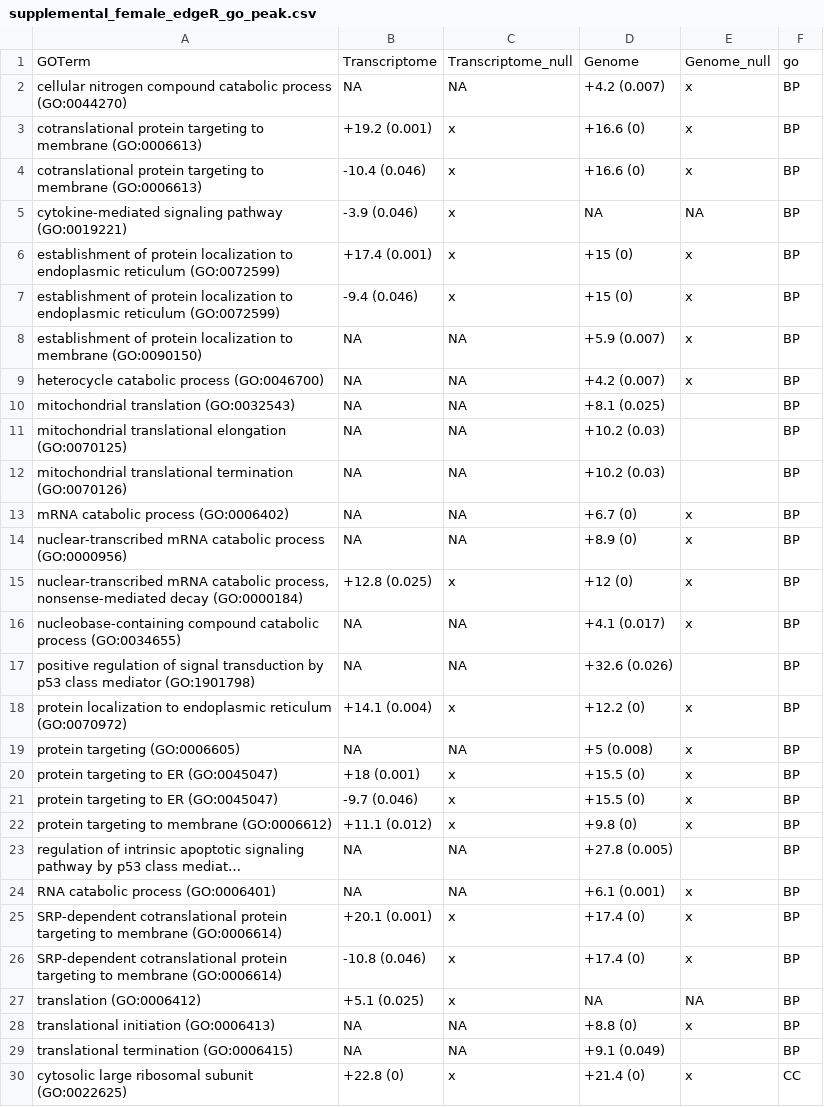
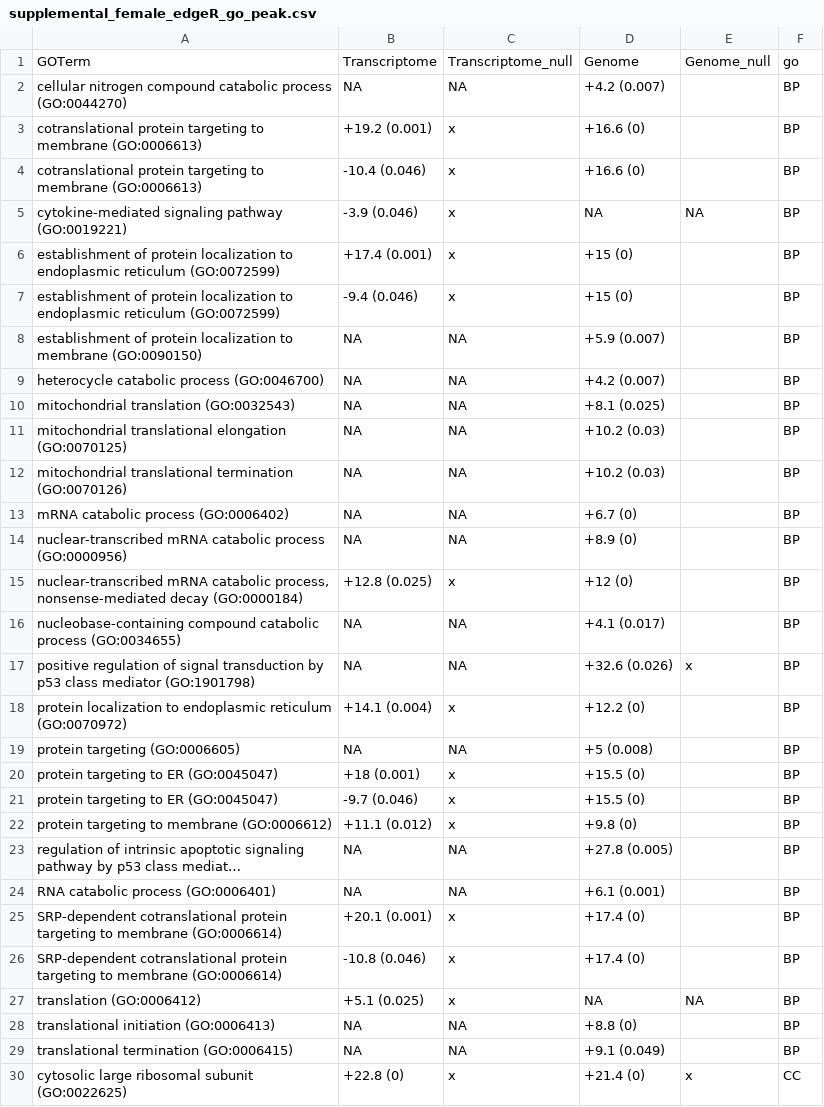
Before and after one commit to christinamccosker/hg-rna, a CSV file: Output Files/supplemental_female_edgeR_go_peak.csv, drawn as a sheet; only a part is shown; long unchanged cells end in …; the diff covers the shown part only; the diff names each change by its address in the sheet, - before the commit and + after, or states it on an @@ line.

```diff
--- a/Output Files/supplemental_female_edgeR_go_peak.csv
+++ b/Output Files/supplemental_female_edgeR_go_peak.csv
-E2:E4: x
+E2:E4: (empty)
-E6:E9: x
+E6:E9: (empty)
-E13:E16: x
+E13:E16: (empty)
-E17: (empty)
+E17: x
-E18:E22: x
+E18:E22: (empty)
-E24:E26: x
+E24:E26: (empty)
-E28: x
+E28: (empty)
```
Also changed, not shown: 3 edited cells elsewhere in this file, Output Files/gnome_female_edgeR_go_refined.csv, Output Files/supplemental_female_edgeR_go_late.csv, 44 other files.
